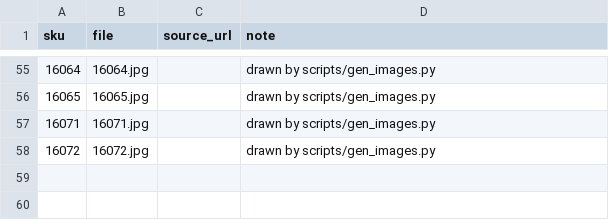
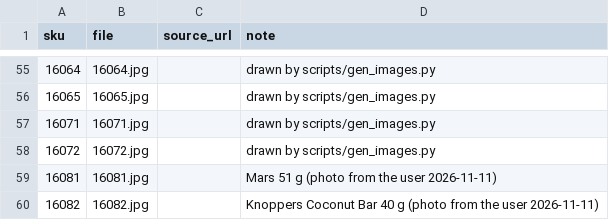
Before and after one commit to michalvarys/elite_modules, a CSV file: elite_arena/elite_arena_pos/static/img/products/manifest.csv, drawn as a sheet; only a part is shown, gaps mark what is left out; the diff names each change by its address in the sheet, - before the commit and + after, or states it on an @@ line.

```diff
--- a/elite_arena/elite_arena_pos/static/img/products/manifest.csv
+++ b/elite_arena/elite_arena_pos/static/img/products/manifest.csv
+row 59: 16081 | 16081.jpg |  | Mars 51 g (photo from the user 2026-11-11)
+row 60: 16082 | 16082.jpg |  | Knoppers Coconut Bar 40 g (photo from the user 2026-11-11)
```
Also changed, not shown: 5 other files.
